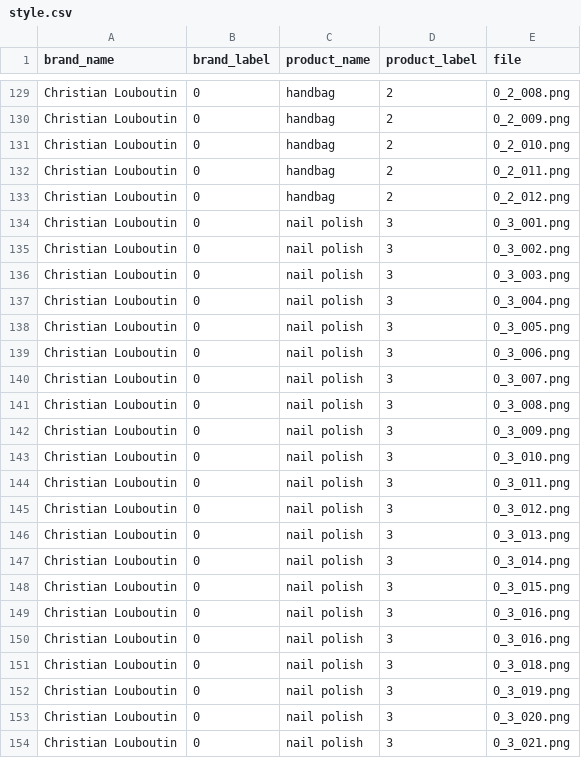
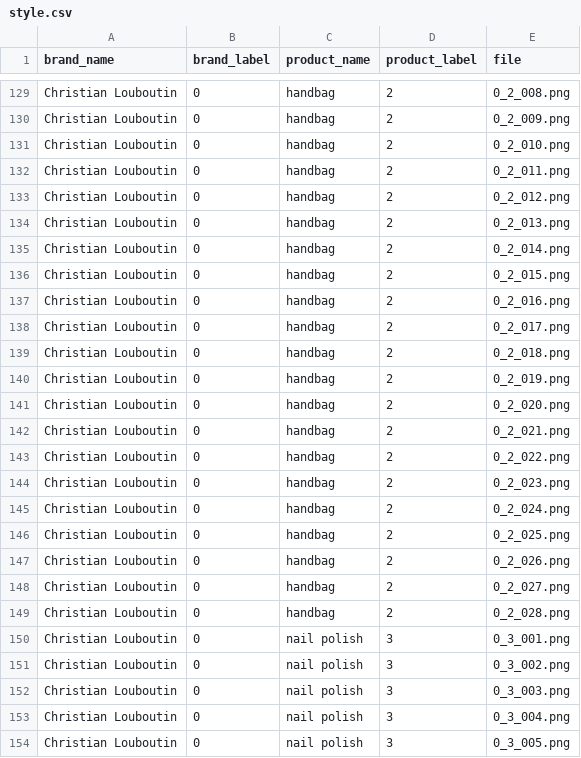
Before and after one commit to OlgaBelitskaya/deep_learning_projects, a CSV file: DL_PP4/data/style.csv, drawn as a sheet; only a part is shown, gaps mark what is left out; the shorter side is filled out with more unchanged rows.

```diff
--- a/DL_PP4/data/style.csv
+++ b/DL_PP4/data/style.csv
@@ -133,2 +133,18 @@ Christian Louboutin,0,handbag,2,0_2_011.png
 Christian Louboutin,0,handbag,2,0_2_012.png
+Christian Louboutin,0,handbag,2,0_2_013.png
+Christian Louboutin,0,handbag,2,0_2_014.png
+Christian Louboutin,0,handbag,2,0_2_015.png
+Christian Louboutin,0,handbag,2,0_2_016.png
+Christian Louboutin,0,handbag,2,0_2_017.png
+Christian Louboutin,0,handbag,2,0_2_018.png
+Christian Louboutin,0,handbag,2,0_2_019.png
+Christian Louboutin,0,handbag,2,0_2_020.png
+Christian Louboutin,0,handbag,2,0_2_021.png
+Christian Louboutin,0,handbag,2,0_2_022.png
+Christian Louboutin,0,handbag,2,0_2_023.png
+Christian Louboutin,0,handbag,2,0_2_024.png
+Christian Louboutin,0,handbag,2,0_2_025.png
+Christian Louboutin,0,handbag,2,0_2_026.png
+Christian Louboutin,0,handbag,2,0_2_027.png
+Christian Louboutin,0,handbag,2,0_2_028.png
 Christian Louboutin,0,nail polish,3,0_3_001.png
```
Also changed, not shown: 16 other files.
